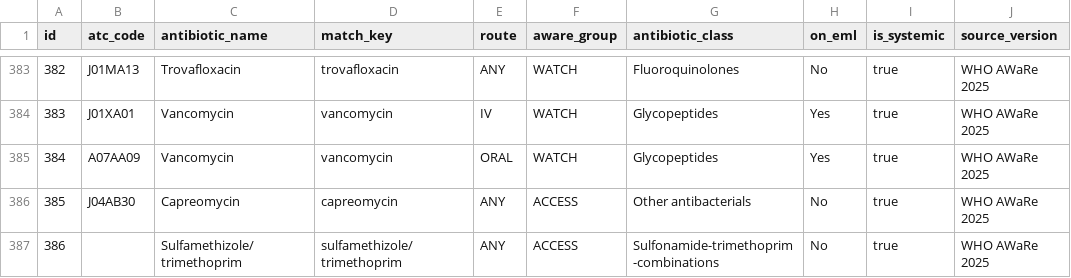
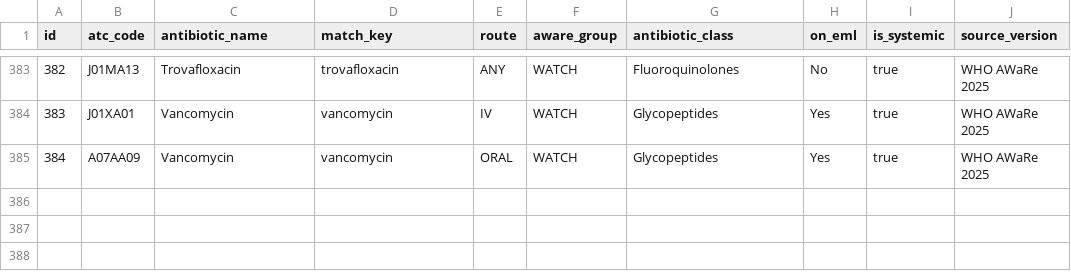
Before and after one commit to camdianze/campos, a CSV file: PharmaPOS.Wpf/seeds/aware_2025.csv, drawn as a sheet; only a part is shown, gaps mark what is left out.

```diff
--- a/PharmaPOS.Wpf/seeds/aware_2025.csv
+++ b/PharmaPOS.Wpf/seeds/aware_2025.csv
@@ -385,3 +385 @@
 384,A07AA09,Vancomycin,vancomycin,ORAL,WATCH,Glycopeptides,Yes,true,WHO AWaRe 2025
-385,J04AB30,Capreomycin,capreomycin,ANY,ACCESS,Other antibacterials,No,true,WHO AWaRe 2025
-386,,Sulfamethizole/trimethoprim,sulfamethizole/trimethoprim,ANY,ACCESS,Sulfonamide-trimethoprim-combinations,No,true,WHO AWaRe 2025
```
Also changed, not shown: 3 other files.
